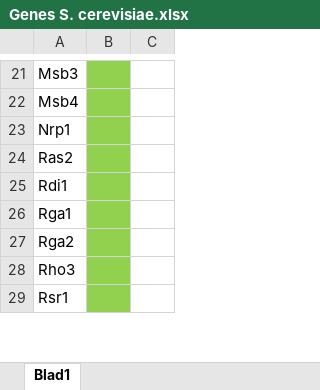
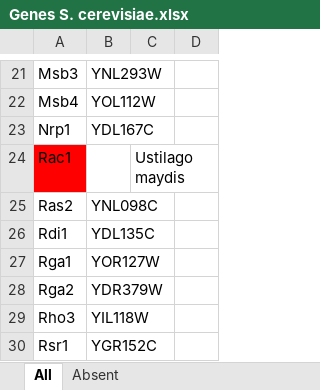
Before and after one commit to leilaicruz/machine-learning-for-yeast, an Excel workbook: Maaike/Network/Genes S. cerevisiae.xlsx, sheet All, drawn as a sheet; only a part is shown, gaps mark what is left out; values as stored, in another font and other column widths than the file's, no borders; removed rows and columns are numbered as before the commit, all else as after; the diff covers the shown part only; the diff names each change by its address in the sheet, - before the commit and + after, or states it on an @@ line.

```diff
--- a/Maaike/Network/Genes S. cerevisiae.xlsx (sheet All)
+++ b/Maaike/Network/Genes S. cerevisiae.xlsx (sheet All)
-sheet tab: Blad1
+sheet tab: All
+sheet tab: Absent
-column B, empty
+column B, rows 21-23: YNL293W | YOL112W | YDL167C; rows 25-30: YNL098C | YDL135C | YOR127W | YDR379W | YIL118W | YGR152C
+column D, empty
@@ row 30 moved to row 24: Rac1 @@
```
Also changed, not shown: 2 added rows, 2 removed rows, 1 moved row, 1 edited cell and cell formats elsewhere in this sheet, Maaike/Network/Overview interactions.xlsx, 31 other files.
